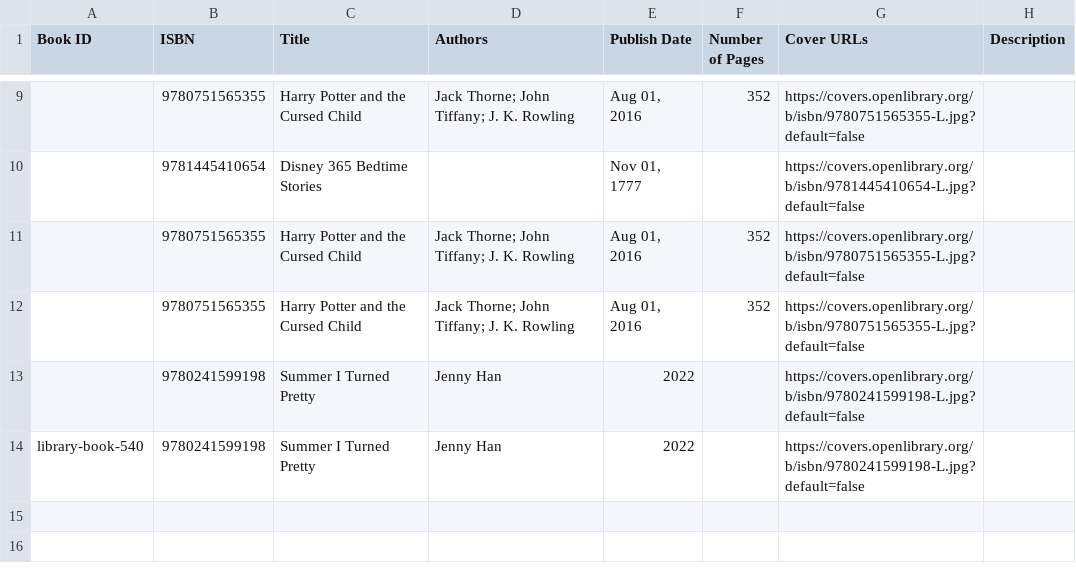
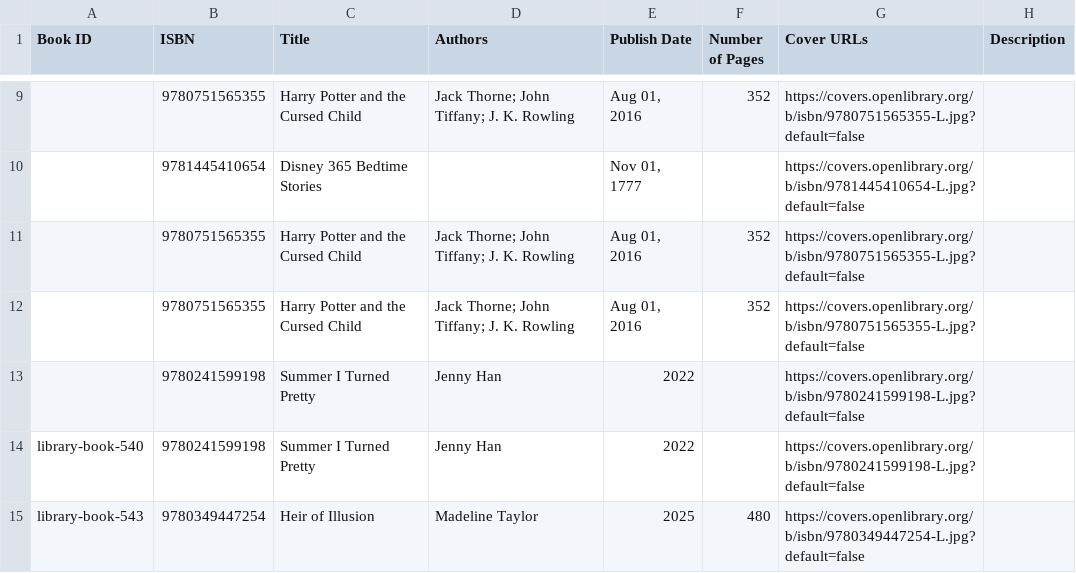
Before and after one commit to KatieSusanna/ShelfSpace, a CSV file: books.csv, drawn as a sheet; only a part is shown, gaps mark what is left out; the diff covers the shown part only.

Commit message:
book

```diff
--- a/books.csv
+++ b/books.csv
@@ -14 +14,2 @@ Book ID,ISBN,Title,Authors,Publish Date,Number of Pages,Cover URLs,Description
 library-book-540,9780241599198,Summer I Turned Pretty,Jenny Han,2022,,https://covers.openlibrary.org/b/isbn/9780241599198-L.jpg?default=false,
+library-book-543,9780349447254,Heir of Illusion,Madeline Taylor,2025,480,https://covers.openlibrary.org/b/isbn/9780349447254-L.jpg?default=false,
```
Also changed, not shown: 2 added rows elsewhere in this file, 1 other file.
